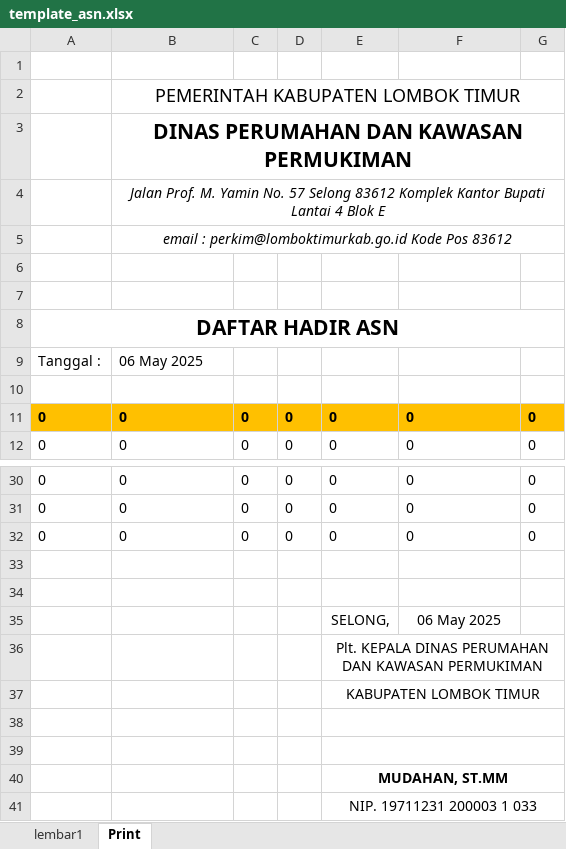
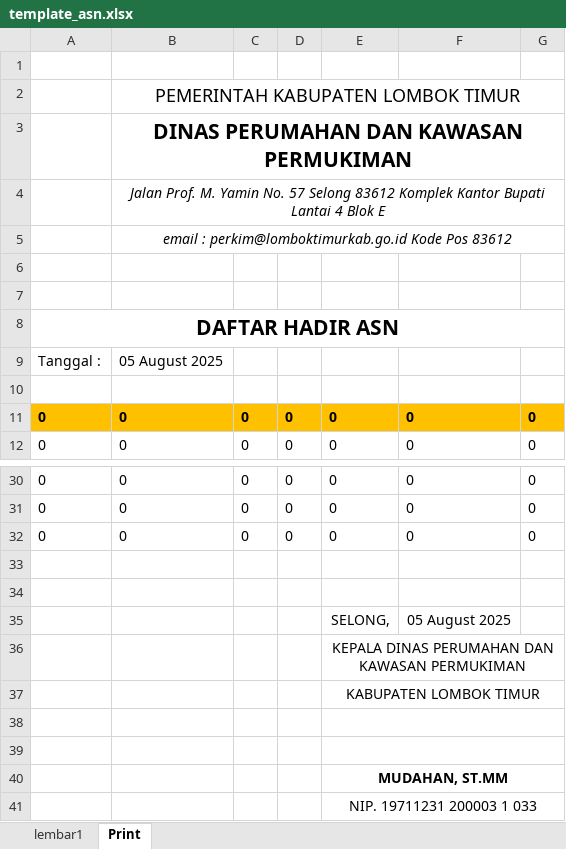
Before and after one commit to Smeagol03/absen-dinas-perkim, an Excel workbook: template_asn.xlsx, sheet Print, drawn as a sheet; only a part is shown, gaps mark what is left out; values as stored, in another font and other column widths than the file's, no borders; charts and pictures not drawn; the diff names each change by its address in the sheet, - before the commit and + after, or states it on an @@ line.

Commit message:
fix: update template files for improved formatting

```diff
--- a/template_asn.xlsx (sheet Print)
+++ b/template_asn.xlsx (sheet Print)
-B9: 06 May 2025
+B9: 05 August 2025
-F35: 06 May 2025
+F35: 05 August 2025
-E36: Plt. KEPALA DINAS…
+E36: KEPALA DINAS…
```
Also changed, not shown: template_honorer.xlsx.
